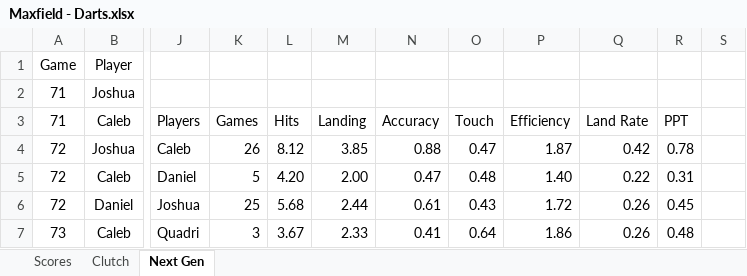
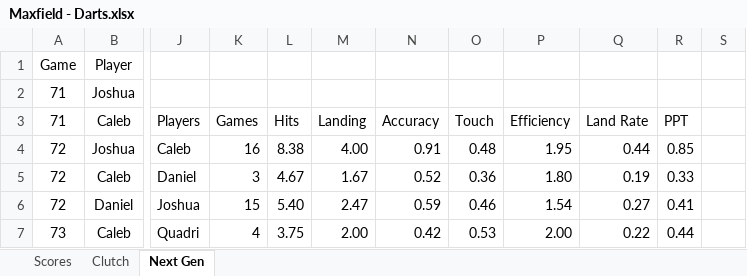
Before and after one commit to CalebSkinner1/DartsAnalysis, an Excel workbook: Maxfield - Darts.xlsx, sheet Next Gen, drawn as a sheet; only a part is shown, gaps mark what is left out; values as stored, in another font and other column widths than the file's, no borders; charts and pictures not drawn; the diff covers the shown part only; the diff names each change by its address in the sheet, - before the commit and + after, or states it on an @@ line.

```diff
--- a/Maxfield - Darts.xlsx (sheet Next Gen)
+++ b/Maxfield - Darts.xlsx (sheet Next Gen)
-K4: 26
+K4: 16
-L4: 8.12
+L4: 8.38
-M4: 3.85
+M4: 4.00
-N4: 0.88
+N4: 0.91
-O4: 0.47
+O4: 0.48
-P4: 1.87
+P4: 1.95
-Q4: 0.42
+Q4: 0.44
-R4: 0.78
+R4: 0.85
-K5: 5
+K5: 3
-L5: 4.20
+L5: 4.67
-M5: 2.00
+M5: 1.67
-N5: 0.47
+N5: 0.52
-O5: 0.48
+O5: 0.36
-P5: 1.40
+P5: 1.80
-Q5: 0.22
+Q5: 0.19
-R5: 0.31
+R5: 0.33
-K6: 25
+K6: 15
-L6: 5.68
+L6: 5.40
-M6: 2.44
+M6: 2.47
-N6: 0.61
+N6: 0.59
-O6: 0.43
+O6: 0.46
-P6: 1.72
+P6: 1.54
-Q6: 0.26
+Q6: 0.27
-R6: 0.45
+R6: 0.41
-K7: 3
+K7: 4
-L7: 3.67
+L7: 3.75
-M7: 2.33
+M7: 2.00
-N7: 0.41
+N7: 0.42
-O7: 0.64
+O7: 0.53
-P7: 1.86
+P7: 2.00
-Q7: 0.26
+Q7: 0.22
-R7: 0.48
+R7: 0.44
```
Also changed, not shown: 3 added rows and 18 edited cells elsewhere in this sheet, sheet Clutch, sheet Scores, formulas that keep their value.
